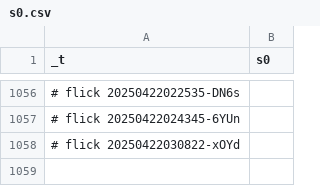
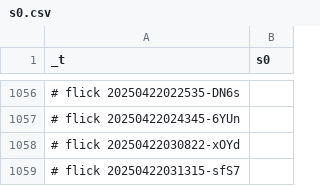
Before and after one commit to abikesa/diagnosis, a CSV file: kitabo/ensi/ukubona/donorcase/test4/assets/csv/s0.csv, drawn as a sheet; only a part is shown, gaps mark what is left out.

Commit message:
kitabo/ensi/ukubona/donorcase/test4/assets/csv/s0.csv

```diff
--- a/kitabo/ensi/ukubona/donorcase/test4/assets/csv/s0.csv
+++ b/kitabo/ensi/ukubona/donorcase/test4/assets/csv/s0.csv
@@ -1058 +1058,2 @@ _t,s0
 # flick 20250422030822-xOYd
+# flick 20250422031315-sfS7
```
